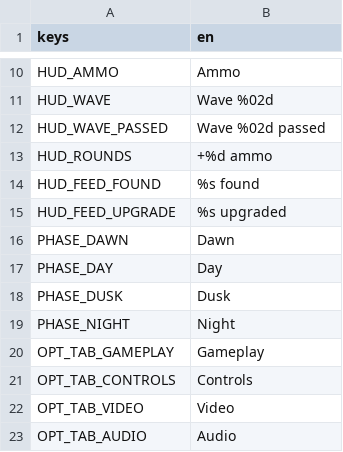
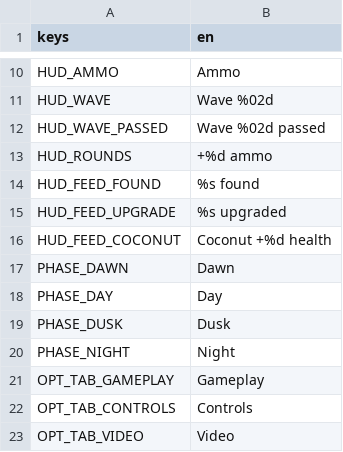
Before and after one commit to Garden-Fence-Games/fight-island, a CSV file: assets/locale/ui.csv, drawn as a sheet; only a part is shown, gaps mark what is left out; the shorter side is filled out with more unchanged rows.

Commit message:
fix(coconut): a coconut can be found, and taking one is announced (#225)

```diff
--- a/assets/locale/ui.csv
+++ b/assets/locale/ui.csv
@@ -15,2 +15,3 @@ HUD_FEED_FOUND,%s found
 HUD_FEED_UPGRADE,%s upgraded
+HUD_FEED_COCONUT,Coconut +%d health
 PHASE_DAWN,Dawn
```
Also changed, not shown: 6 other files.
